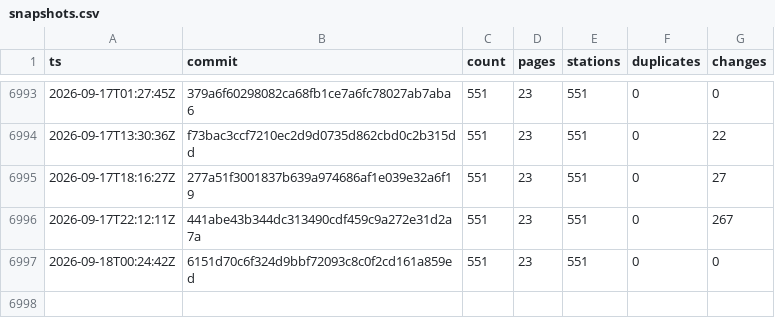
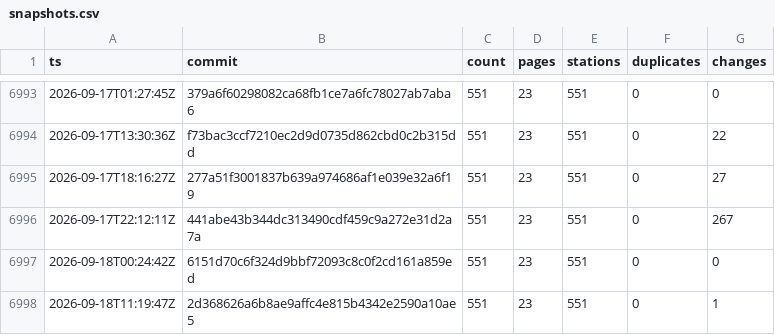
Before and after one commit to stefanb/goriva-data, a CSV file: history/snapshots.csv, drawn as a sheet; only a part is shown, gaps mark what is left out; the diff names each change by its address in the sheet, - before the commit and + after, or states it on an @@ line.

```diff
--- a/history/snapshots.csv
+++ b/history/snapshots.csv
+row 6998: 2026-09-18T11:19:47Z | 2d368626a6b8ae9affc4e815b4342e2590a10ae5 | 551 | 23 | 551 | 0 | 1
```
Also changed, not shown: 3 other files.
